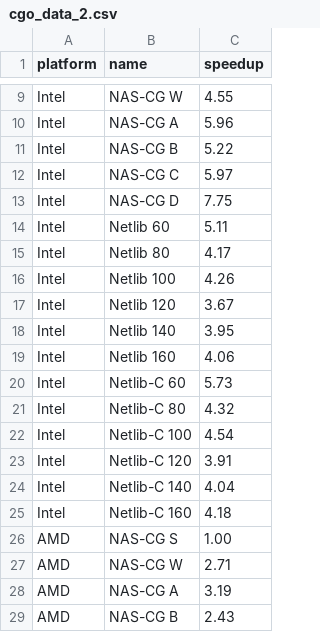
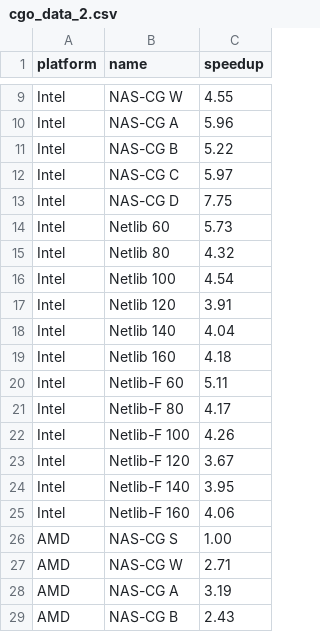
Before and after one commit to mob-group/lilac-benchmarks, a CSV file: results/cgo_data_2.csv, drawn as a sheet; only a part is shown, gaps mark what is left out; the diff covers the shown part only.

```diff
--- a/results/cgo_data_2.csv
+++ b/results/cgo_data_2.csv
@@ -13,14 +13,14 @@ Intel,NAS-CG C,5.97
 Intel,NAS-CG D,7.75
-Intel,Netlib 60,5.11
-Intel,Netlib 80,4.17
-Intel,Netlib 100,4.26
-Intel,Netlib 120,3.67
-Intel,Netlib 140,3.95
-Intel,Netlib 160,4.06
-Intel,Netlib-C 60,5.73
-Intel,Netlib-C 80,4.32
-Intel,Netlib-C 100,4.54
-Intel,Netlib-C 120,3.91
-Intel,Netlib-C 140,4.04
-Intel,Netlib-C 160,4.18
+Intel,Netlib 60,5.73
+Intel,Netlib 80,4.32
+Intel,Netlib 100,4.54
+Intel,Netlib 120,3.91
+Intel,Netlib 140,4.04
+Intel,Netlib 160,4.18
+Intel,Netlib-F 60,5.11
+Intel,Netlib-F 80,4.17
+Intel,Netlib-F 100,4.26
+Intel,Netlib-F 120,3.67
+Intel,Netlib-F 140,3.95
+Intel,Netlib-F 160,4.06
 AMD,NAS-CG S,1.00
```
Also changed, not shown: 10 added rows, 6 removed rows and 12 edited cells elsewhere in this file, 1 other file.
